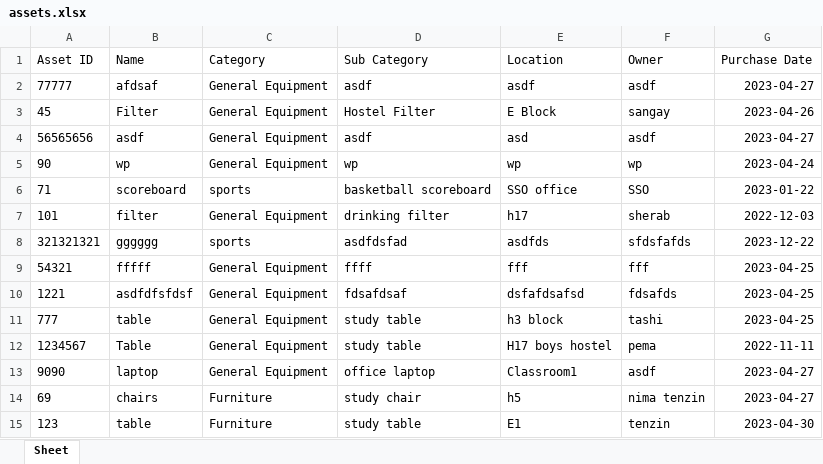
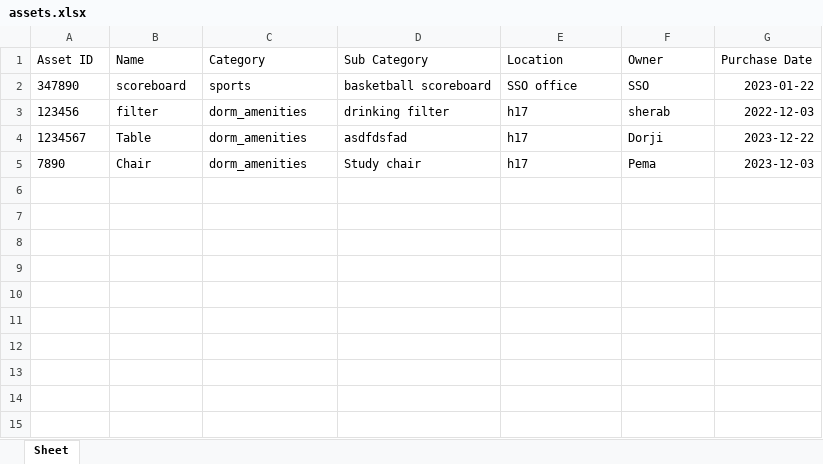
Before and after one commit to Mebar-prog/ata, an Excel workbook: assets.xlsx, sheet Sheet, drawn as a sheet; values as stored, in another font and other column widths than the file's, no borders; removed rows and columns are numbered as before the commit, all else as after; the diff names each change by its address in the sheet, - before the commit and + after, or states it on an @@ line.

```diff
--- a/assets.xlsx (sheet Sheet)
+++ b/assets.xlsx (sheet Sheet)
-row 2: 77777 | afdsaf | General Equipment | asdf | asdf | asdf | 2023-04-27
-row 3: 45 | Filter | General Equipment | Hostel Filter | E Block | sangay | 2023-04-26
-row 4: 56565656 | asdf | General Equipment | asdf | asd | asdf | 2023-04-27
-row 5: 90 | wp | General Equipment | wp | wp | wp | 2023-04-24
-A2 (Asset ID): 71
+A2 (Asset ID): 347890
-A3 (Asset ID): 101
+A3 (Asset ID): 123456
-C3 (Category): General Equipment
+C3 (Category): dorm_amenities
-row 8: 321321321 | gggggg | sports | asdfdsfad | asdfds | sfdsfafds | 2023-12-22
-row 9: 54321 | fffff | General Equipment | ffff | fff | fff | 2023-04-25
-row 10: 1221 | asdfdfsfdsf | General Equipment | fdsafdsaf | dsfafdsafsd | fdsafds | 2023-04-25
-row 11: 777 | table | General Equipment | study table | h3 block | tashi | 2023-04-25
-C4 (Category): General Equipment
+C4 (Category): dorm_amenities
-D4 (Sub Category): study table
+D4 (Sub Category): asdfdsfad
-E4 (Location): H17 boys hostel
+E4 (Location): h17
-F4 (Owner): pema
+F4 (Owner): Dorji
-G4 (Purchase Date): 2022-11-11
+G4 (Purchase Date): 2023-12-22
-row 13: 9090 | laptop | General Equipment | office laptop | Classroom1 | asdf | 2023-04-27
-row 14: 69 | chairs | Furniture | study chair | h5 | nima tenzin | 2023-04-27
-row 15: 123 | table | Furniture | study table | E1 | tenzin | 2023-04-30
+row 5: 7890 | Chair | dorm_amenities | Study chair | h17 | Pema | 2023-12-03
```
Also changed, not shown: 6 other files.
